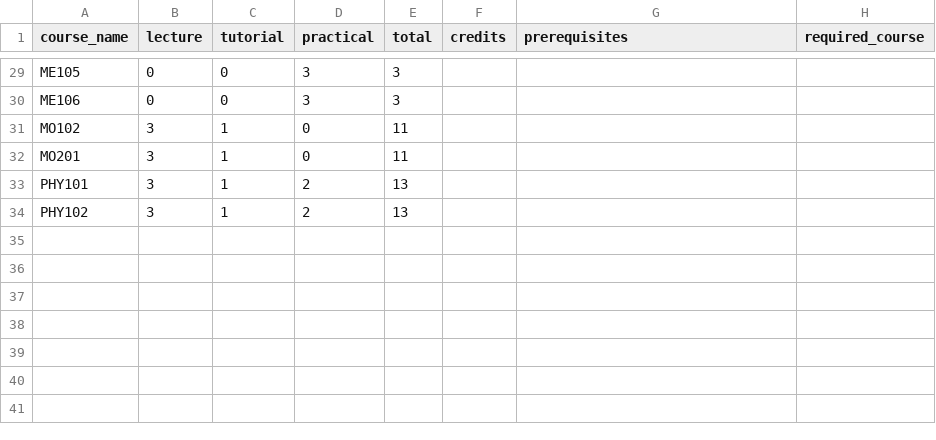
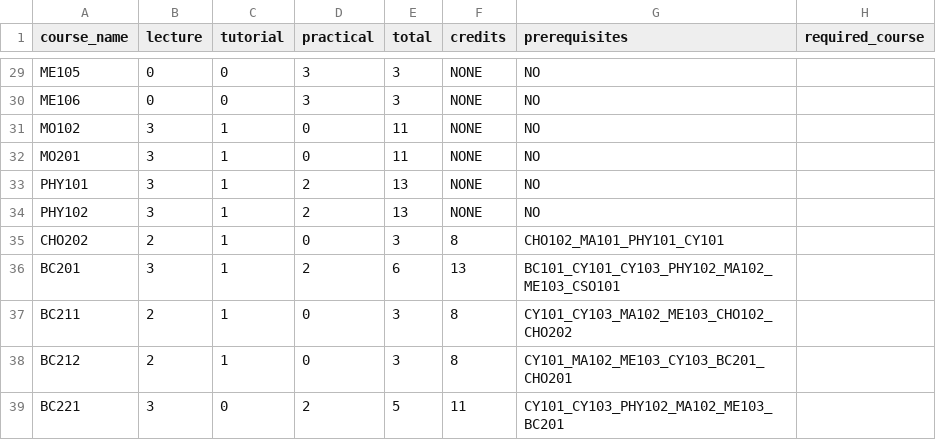
Before and after one commit to asmitahargudephy25-cmd/Course-Optimizer, a CSV file: course_catalog.csv, drawn as a sheet; only a part is shown, gaps mark what is left out; the diff covers the shown part only; the diff names each change by its address in the sheet, - before the commit and + after, or states it on an @@ line.

```diff
--- a/course_catalog.csv
+++ b/course_catalog.csv
-F29:F34 (credits): (empty)
+F29:F34 (credits): NONE
-G29:G34 (prerequisites): (empty)
+G29:G34 (prerequisites): NO
+row 35: CHO202 | 2 | 1 | 0 | 3 | 8 | CHO102_MA101_PHY101_CY101
+row 36: BC201 | 3 | 1 | 2 | 6 | 13 | BC101_CY101_CY103_PHY102_MA102_ME103_CSO101
+row 37: BC211 | 2 | 1 | 0 | 3 | 8 | CY101_CY103_MA102_ME103_CHO102_CHO202
+row 38: BC212 | 2 | 1 | 0 | 3 | 8 | CY101_MA102_ME103_CY103_BC201_CHO201
+row 39: BC221 | 3 | 0 | 2 | 5 | 11 | CY101_CY103_PHY102_MA102_ME103_BC201
```
Also changed, not shown: 66 edited cells elsewhere in this file.
